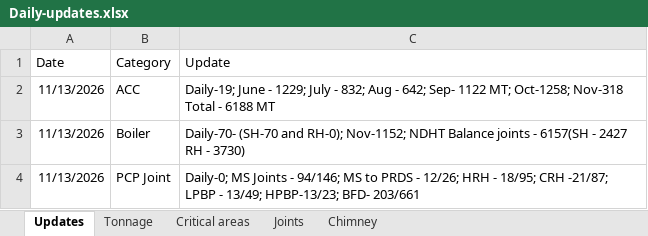
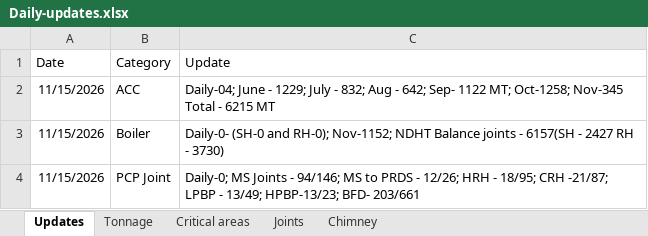
Before and after one commit to kaimal-abu/Project-Dashboard, an Excel workbook: Daily-updates.xlsx, sheet Updates, drawn as a sheet; values as stored, in another font and other column widths than the file's, no borders; the diff names each change by its address in the sheet, - before the commit and + after, or states it on an @@ line.

```diff
--- a/Daily-updates.xlsx (sheet Updates)
+++ b/Daily-updates.xlsx (sheet Updates)
-A2:A4 (Date): 11/13/2026
+A2:A4 (Date): 11/15/2026
-C2 (Update): Daily-19; June - 1229; July - 832; Aug - 642; Sep- 1122 MT; Oct-1258; Nov-318 Total - 6188 MT
+C2 (Update): Daily-04; June - 1229; July - 832; Aug - 642; Sep- 1122 MT; Oct-1258; Nov-345 Total - 6215 MT
-C3 (Update): Daily-70- (SH-70 and RH-0);…
+C3 (Update): Daily-0- (SH-0 and RH-0);…
```
Also changed, not shown: sheet Joints, sheet Critical areas.
